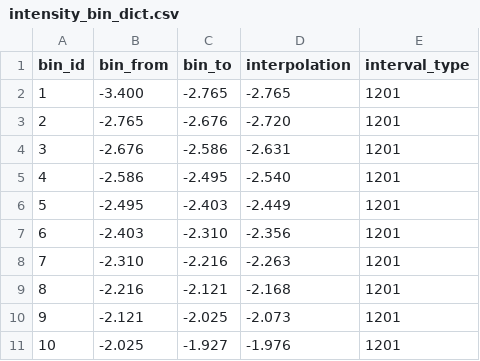
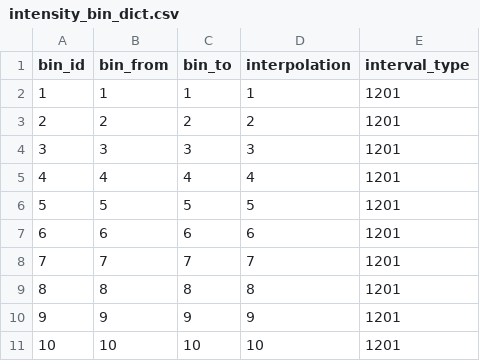
Before and after one commit to OasisLMF/ZurichWorkshop2018, a CSV file: model_data/MEEQ/intensity_bin_dict.csv, drawn as a sheet; only a part is shown; the diff covers the shown part only.

Commit message:
Use generic hazard levels

```diff
--- a/model_data/MEEQ/intensity_bin_dict.csv
+++ b/model_data/MEEQ/intensity_bin_dict.csv
@@ -1,11 +1,11 @@
 bin_id,bin_from,bin_to,interpolation,interval_type
-1,-3.400,-2.765,-2.765,1201
-2,-2.765,-2.676,-2.720,1201
-3,-2.676,-2.586,-2.631,1201
-4,-2.586,-2.495,-2.540,1201
-5,-2.495,-2.403,-2.449,1201
-6,-2.403,-2.310,-2.356,1201
-7,-2.310,-2.216,-2.263,1201
-8,-2.216,-2.121,-2.168,1201
-9,-2.121,-2.025,-2.073,1201
-10,-2.025,-1.927,-1.976,1201
+1,1,1,1,1201
+2,2,2,2,1201
+3,3,3,3,1201
+4,4,4,4,1201
+5,5,5,5,1201
+6,6,6,6,1201
+7,7,7,7,1201
+8,8,8,8,1201
+9,9,9,9,1201
+10,10,10,10,1201
```
Also changed, not shown: 60 edited cells elsewhere in this file.
